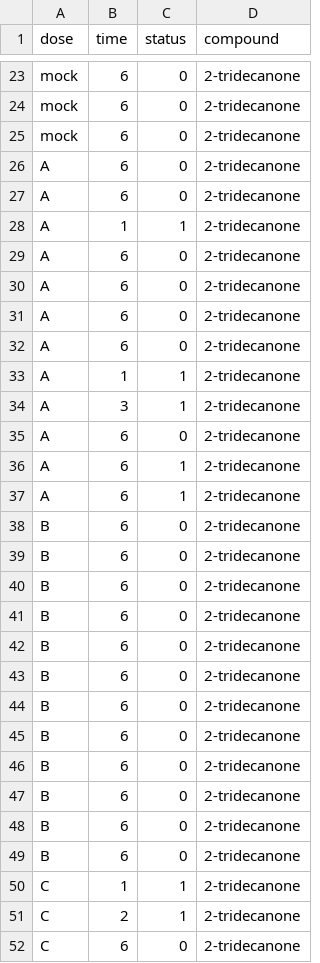
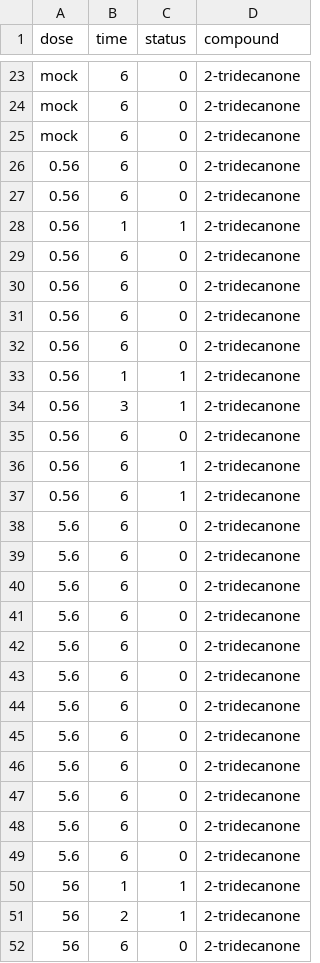
Before and after one commit to BleekerLab/natural-insecticides-thrips-whiteflies, a TSV file: Figure6_controlled_toxicity_bioassays/thrips_2-tridecanone.tsv, drawn as a sheet; only a part is shown, gaps mark what is left out; the diff covers the shown part only.

```diff
--- a/Figure6_controlled_toxicity_bioassays/thrips_2-tridecanone.tsv
+++ b/Figure6_controlled_toxicity_bioassays/thrips_2-tridecanone.tsv
@@ -25,28 +25,28 @@ mock	6	0	2-tridecanone
 mock	6	0	2-tridecanone
-A	6	0	2-tridecanone
-A	6	0	2-tridecanone
-A	1	1	2-tridecanone
-A	6	0	2-tridecanone
-A	6	0	2-tridecanone
-A	6	0	2-tridecanone
-A	6	0	2-tridecanone
-A	1	1	2-tridecanone
-A	3	1	2-tridecanone
-A	6	0	2-tridecanone
-A	6	1	2-tridecanone
-A	6	1	2-tridecanone
-B	6	0	2-tridecanone
-B	6	0	2-tridecanone
-B	6	0	2-tridecanone
-B	6	0	2-tridecanone
-B	6	0	2-tridecanone
-B	6	0	2-tridecanone
-B	6	0	2-tridecanone
-B	6	0	2-tridecanone
-B	6	0	2-tridecanone
-B	6	0	2-tridecanone
-B	6	0	2-tridecanone
-B	6	0	2-tridecanone
-C	1	1	2-tridecanone
-C	2	1	2-tridecanone
-C	6	0	2-tridecanone
+0.56	6	0	2-tridecanone
+0.56	6	0	2-tridecanone
+0.56	1	1	2-tridecanone
+0.56	6	0	2-tridecanone
+0.56	6	0	2-tridecanone
+0.56	6	0	2-tridecanone
+0.56	6	0	2-tridecanone
+0.56	1	1	2-tridecanone
+0.56	3	1	2-tridecanone
+0.56	6	0	2-tridecanone
+0.56	6	1	2-tridecanone
+0.56	6	1	2-tridecanone
+5.6	6	0	2-tridecanone
+5.6	6	0	2-tridecanone
+5.6	6	0	2-tridecanone
+5.6	6	0	2-tridecanone
+5.6	6	0	2-tridecanone
+5.6	6	0	2-tridecanone
+5.6	6	0	2-tridecanone
+5.6	6	0	2-tridecanone
+5.6	6	0	2-tridecanone
+5.6	6	0	2-tridecanone
+5.6	6	0	2-tridecanone
+5.6	6	0	2-tridecanone
+56	1	1	2-tridecanone
+56	2	1	2-tridecanone
+56	6	0	2-tridecanone
```
Also changed, not shown: 9 edited cells elsewhere in this file, Figure6_controlled_toxicity_bioassays/thrips_2-undecanone.tsv, Figure6_controlled_toxicity_bioassays/thrips_a-phellandrene.tsv, 4 other files.
